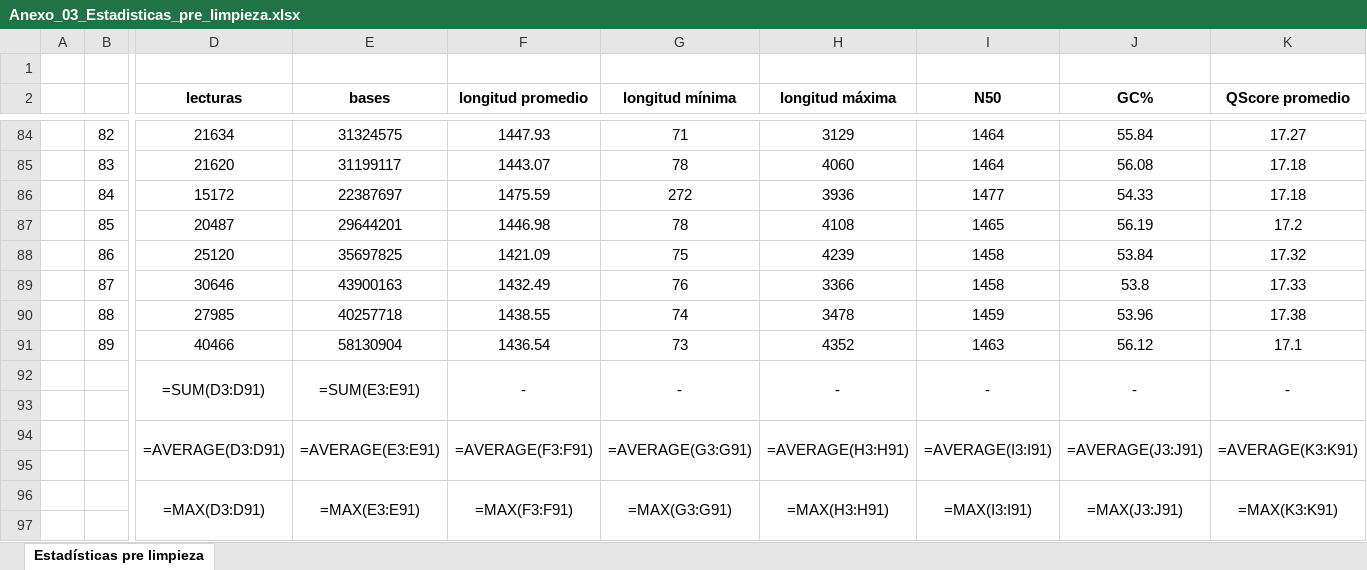
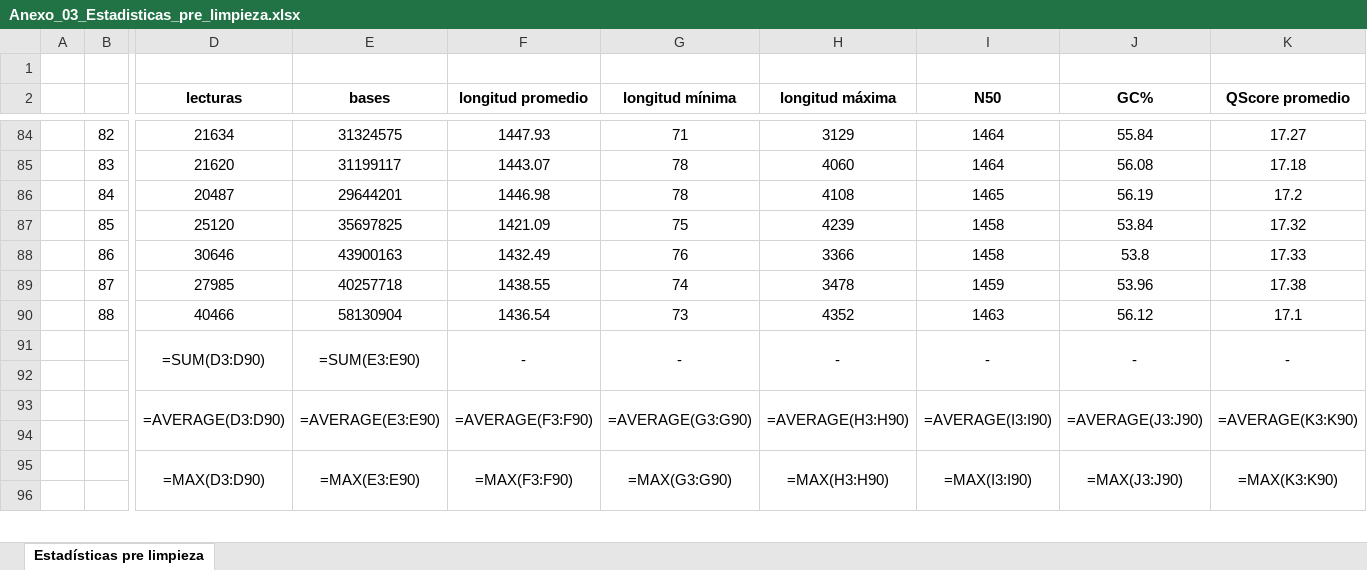
Before and after one commit to xXFenrir/16S-FenrirPipeline, an Excel workbook: Anexo_03_Estadisticas_pre_limpieza/Anexo_03_Estadisticas_pre_limpieza.xlsx, sheet Estadísticas pre limpieza, drawn as a sheet; only a part is shown, gaps mark what is left out; values as stored, in another font and other column widths than the file's, no borders; formulas without a stored value are shown as written; removed rows and columns are numbered as before the commit, all else as after; rows hold the shown columns only; the diff covers the shown part only; the diff names each change by its address in the sheet, - before the commit and + after, or states it on an @@ line.

```diff
--- a/Anexo_03_Estadisticas_pre_limpieza/Anexo_03_Estadisticas_pre_limpieza.xlsx (sheet Estadísticas pre limpieza)
+++ b/Anexo_03_Estadisticas_pre_limpieza/Anexo_03_Estadisticas_pre_limpieza.xlsx (sheet Estadísticas pre limpieza)
-row 86:  | 84 | 15172 | 22387697 | 1475.59 | 272 | 3936 | 1477 | 54.33 | 17.18
-B86: 85
+B86: 84
-B87: 86
+B87: 85
-B88: 87
+B88: 86
-B89: 88
+B89: 87
-B90: 89
+B90: 88
-D91 (lecturas): =SUM(D3:D91)
+D91 (lecturas): =SUM(D3:D90)
-E91 (bases): =SUM(E3:E91)
+E91 (bases): =SUM(E3:E90)
-D93 (lecturas): =AVERAGE(D3:D91)
+D93 (lecturas): =AVERAGE(D3:D90)
-E93 (bases): =AVERAGE(E3:E91)
+E93 (bases): =AVERAGE(E3:E90)
-F93 (longitud promedio): =AVERAGE(F3:F91)
+F93 (longitud promedio): =AVERAGE(F3:F90)
-G93 (longitud mínima): =AVERAGE(G3:G91)
+G93 (longitud mínima): =AVERAGE(G3:G90)
-H93 (longitud máxima): =AVERAGE(H3:H91)
+H93 (longitud máxima): =AVERAGE(H3:H90)
-I93 (N50): =AVERAGE(I3:I91)
+I93 (N50): =AVERAGE(I3:I90)
-J93 (GC%): =AVERAGE(J3:J91)
+J93 (GC%): =AVERAGE(J3:J90)
-K93 (QScore promedio): =AVERAGE(K3:K91)
+K93 (QScore promedio): =AVERAGE(K3:K90)
-D95 (lecturas): =MAX(D3:D91)
+D95 (lecturas): =MAX(D3:D90)
-E95 (bases): =MAX(E3:E91)
+E95 (bases): =MAX(E3:E90)
-F95 (longitud promedio): =MAX(F3:F91)
+F95 (longitud promedio): =MAX(F3:F90)
-G95 (longitud mínima): =MAX(G3:G91)
+G95 (longitud mínima): =MAX(G3:G90)
-H95 (longitud máxima): =MAX(H3:H91)
+H95 (longitud máxima): =MAX(H3:H90)
-I95 (N50): =MAX(I3:I91)
+I95 (N50): =MAX(I3:I90)
-J95 (GC%): =MAX(J3:J91)
+J95 (GC%): =MAX(J3:J90)
-K95 (QScore promedio): =MAX(K3:K91)
+K95 (QScore promedio): =MAX(K3:K90)
```
Also changed, not shown: 14 edited cells elsewhere in this sheet, Anexo_04_Estadisticas_post_limpieza/Anexo_04_Estadisticas_post_limpieza.xlsx, Anexo_07_Diferencias_por_familia/Anexo_07_Diferencias_por_familia.xlsx, 20 other files.
